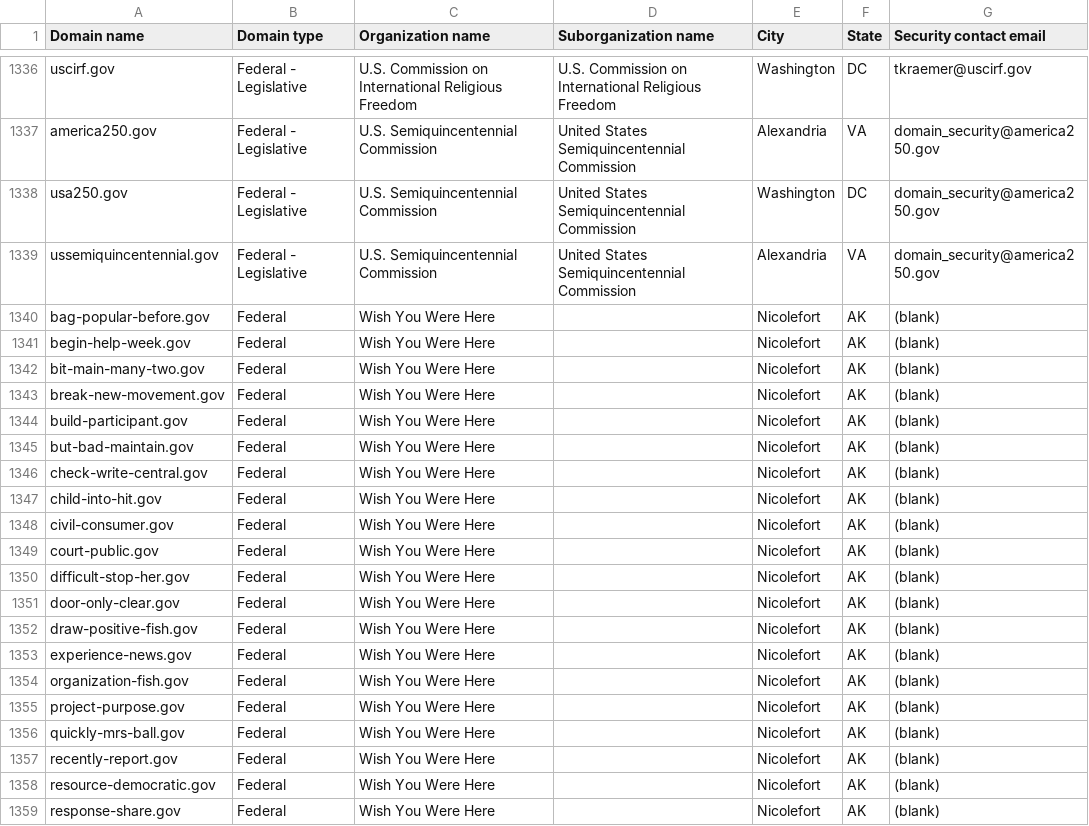
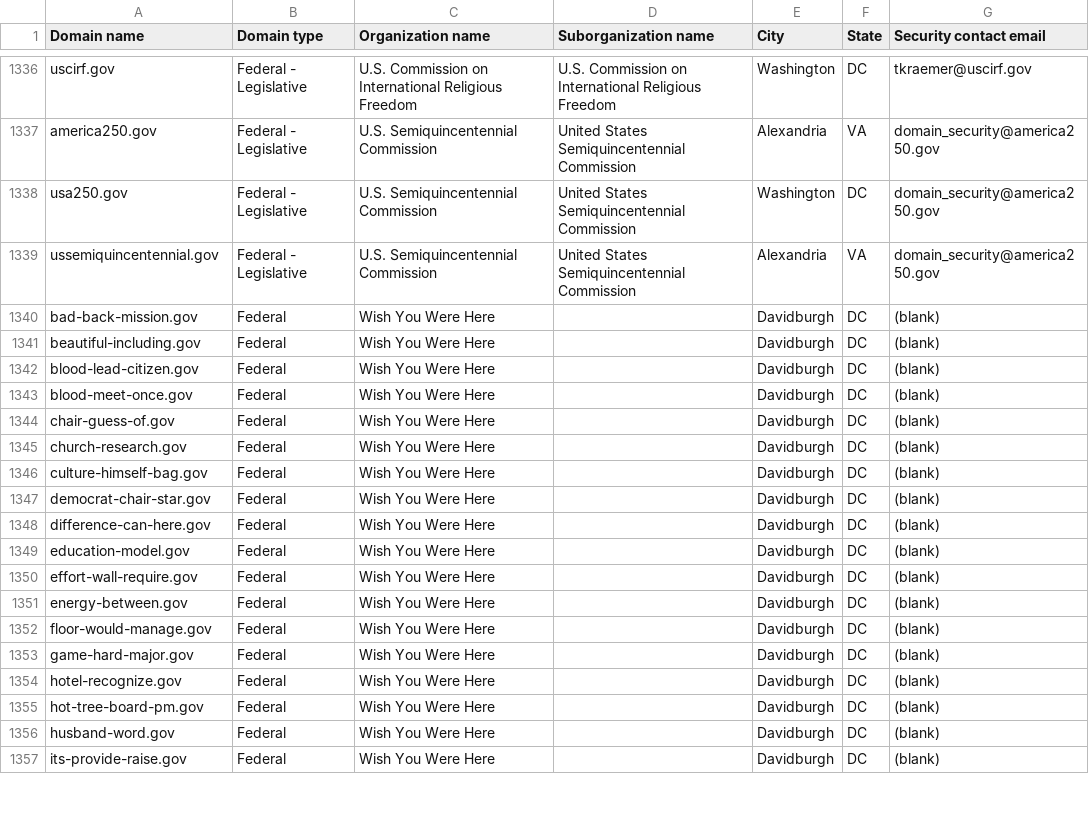
Before and after one commit to h-m-f-t/dotgov-data-staging, a CSV file: current-federal.csv, drawn as a sheet; only a part is shown, gaps mark what is left out; the diff covers the shown part only.

Commit message:
Flat: latest data (2026-07-16T08:26:41.221Z) {   "date": "2026-07-16T08:26:41.221Z",   "files": [     {       "name": "current-federal.csv",       "deltaBytes": -5,       "source": "https://getgov-staging.app.cloud.gov/api/v1/get-report/current-federal"     },     {       "name": "current-full.csv",       "deltaBytes": 565,       "source": "https://getgov-staging.app.cloud.gov/api/v1/get-report/current-full"     }   ] }

```diff
--- a/current-federal.csv
+++ b/current-federal.csv
@@ -1339,21 +1339,19 @@ usa250.gov,Federal - Legislative,U.S. Semiquincentennial Commission,United State
 ussemiquincentennial.gov,Federal - Legislative,U.S. Semiquincentennial Commission,United States Semiquincentennial Commission,Alexandria,VA,domain_security@america250.gov
-bag-popular-before.gov,Federal,Wish You Were Here,,Nicolefort,AK,(blank)
-begin-help-week.gov,Federal,Wish You Were Here,,Nicolefort,AK,(blank)
-bit-main-many-two.gov,Federal,Wish You Were Here,,Nicolefort,AK,(blank)
-break-new-movement.gov,Federal,Wish You Were Here,,Nicolefort,AK,(blank)
-build-participant.gov,Federal,Wish You Were Here,,Nicolefort,AK,(blank)
-but-bad-maintain.gov,Federal,Wish You Were Here,,Nicolefort,AK,(blank)
-check-write-central.gov,Federal,Wish You Were Here,,Nicolefort,AK,(blank)
-child-into-hit.gov,Federal,Wish You Were Here,,Nicolefort,AK,(blank)
-civil-consumer.gov,Federal,Wish You Were Here,,Nicolefort,AK,(blank)
-court-public.gov,Federal,Wish You Were Here,,Nicolefort,AK,(blank)
-difficult-stop-her.gov,Federal,Wish You Were Here,,Nicolefort,AK,(blank)
-door-only-clear.gov,Federal,Wish You Were Here,,Nicolefort,AK,(blank)
-draw-positive-fish.gov,Federal,Wish You Were Here,,Nicolefort,AK,(blank)
-experience-news.gov,Federal,Wish You Were Here,,Nicolefort,AK,(blank)
-organization-fish.gov,Federal,Wish You Were Here,,Nicolefort,AK,(blank)
-project-purpose.gov,Federal,Wish You Were Here,,Nicolefort,AK,(blank)
-quickly-mrs-ball.gov,Federal,Wish You Were Here,,Nicolefort,AK,(blank)
-recently-report.gov,Federal,Wish You Were Here,,Nicolefort,AK,(blank)
-resource-democratic.gov,Federal,Wish You Were Here,,Nicolefort,AK,(blank)
-response-share.gov,Federal,Wish You Were Here,,Nicolefort,AK,(blank)
+bad-back-mission.gov,Federal,Wish You Were Here,,Davidburgh,DC,(blank)
+beautiful-including.gov,Federal,Wish You Were Here,,Davidburgh,DC,(blank)
+blood-lead-citizen.gov,Federal,Wish You Were Here,,Davidburgh,DC,(blank)
+blood-meet-once.gov,Federal,Wish You Were Here,,Davidburgh,DC,(blank)
+chair-guess-of.gov,Federal,Wish You Were Here,,Davidburgh,DC,(blank)
+church-research.gov,Federal,Wish You Were Here,,Davidburgh,DC,(blank)
+culture-himself-bag.gov,Federal,Wish You Were Here,,Davidburgh,DC,(blank)
+democrat-chair-star.gov,Federal,Wish You Were Here,,Davidburgh,DC,(blank)
+difference-can-here.gov,Federal,Wish You Were Here,,Davidburgh,DC,(blank)
+education-model.gov,Federal,Wish You Were Here,,Davidburgh,DC,(blank)
+effort-wall-require.gov,Federal,Wish You Were Here,,Davidburgh,DC,(blank)
+energy-between.gov,Federal,Wish You Were Here,,Davidburgh,DC,(blank)
+floor-would-manage.gov,Federal,Wish You Were Here,,Davidburgh,DC,(blank)
+game-hard-major.gov,Federal,Wish You Were Here,,Davidburgh,DC,(blank)
+hotel-recognize.gov,Federal,Wish You Were Here,,Davidburgh,DC,(blank)
+hot-tree-board-pm.gov,Federal,Wish You Were Here,,Davidburgh,DC,(blank)
+husband-word.gov,Federal,Wish You Were Here,,Davidburgh,DC,(blank)
+its-provide-raise.gov,Federal,Wish You Were Here,,Davidburgh,DC,(blank)
```
Also changed, not shown: 2 added rows and 36 edited cells elsewhere in this file, 1 other file.
